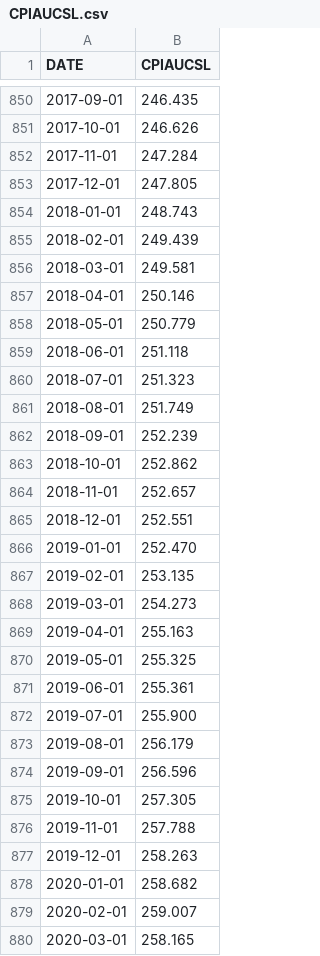
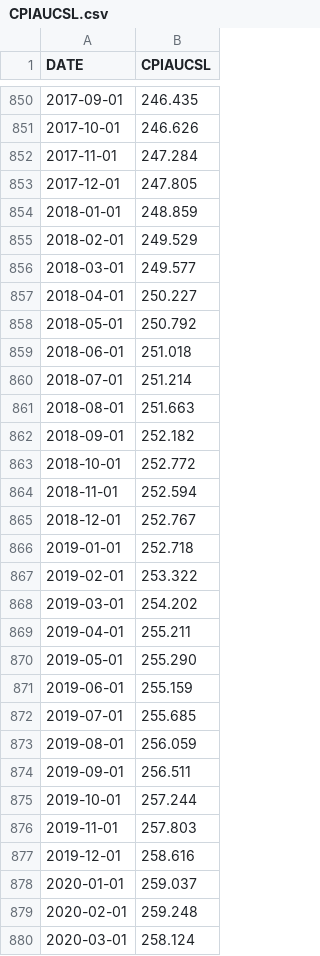
Before and after one commit to tommysoonami/house_prices_ai, a CSV file: CPIAUCSL.csv, drawn as a sheet; only a part is shown, gaps mark what is left out; the diff covers the shown part only.

```diff
--- a/CPIAUCSL.csv
+++ b/CPIAUCSL.csv
@@ -853,28 +853,28 @@ DATE,CPIAUCSL
 2017-12-01,247.805
-2018-01-01,248.743
-2018-02-01,249.439
-2018-03-01,249.581
-2018-04-01,250.146
-2018-05-01,250.779
-2018-06-01,251.118
-2018-07-01,251.323
-2018-08-01,251.749
-2018-09-01,252.239
-2018-10-01,252.862
-2018-11-01,252.657
-2018-12-01,252.551
-2019-01-01,252.470
-2019-02-01,253.135
-2019-03-01,254.273
-2019-04-01,255.163
-2019-05-01,255.325
-2019-06-01,255.361
-2019-07-01,255.900
-2019-08-01,256.179
-2019-09-01,256.596
-2019-10-01,257.305
-2019-11-01,257.788
-2019-12-01,258.263
-2020-01-01,258.682
-2020-02-01,259.007
-2020-03-01,258.165
+2018-01-01,248.859
+2018-02-01,249.529
+2018-03-01,249.577
+2018-04-01,250.227
+2018-05-01,250.792
+2018-06-01,251.018
+2018-07-01,251.214
+2018-08-01,251.663
+2018-09-01,252.182
+2018-10-01,252.772
+2018-11-01,252.594
+2018-12-01,252.767
+2019-01-01,252.718
+2019-02-01,253.322
+2019-03-01,254.202
+2019-04-01,255.211
+2019-05-01,255.290
+2019-06-01,255.159
+2019-07-01,255.685
+2019-08-01,256.059
+2019-09-01,256.511
+2019-10-01,257.244
+2019-11-01,257.803
+2019-12-01,258.616
+2020-01-01,259.037
+2020-02-01,259.248
+2020-03-01,258.124
```
Also changed, not shown: 9 added rows and 28 edited cells elsewhere in this file, MORTGAGE30US.csv, RRVRUSQ156N.csv, 8 other files.
